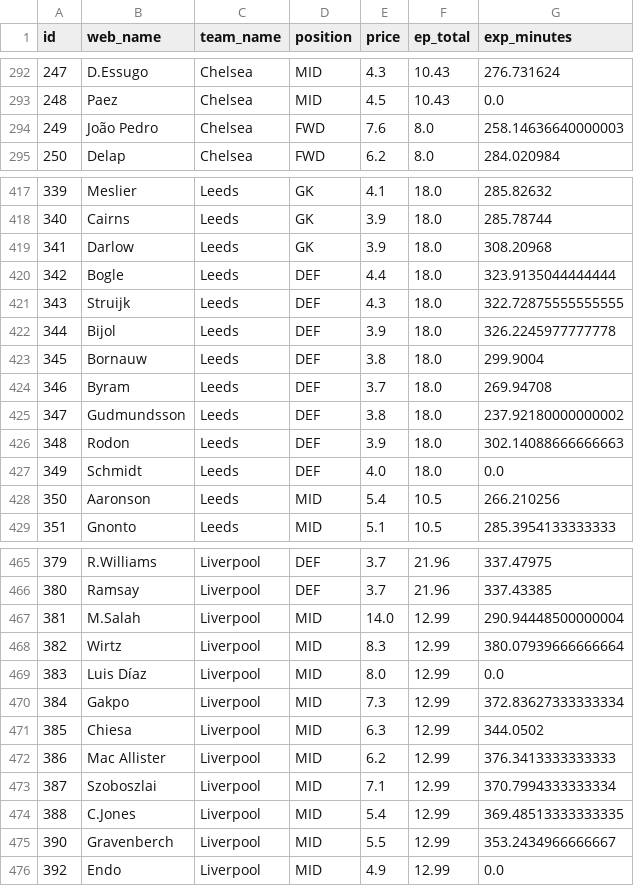
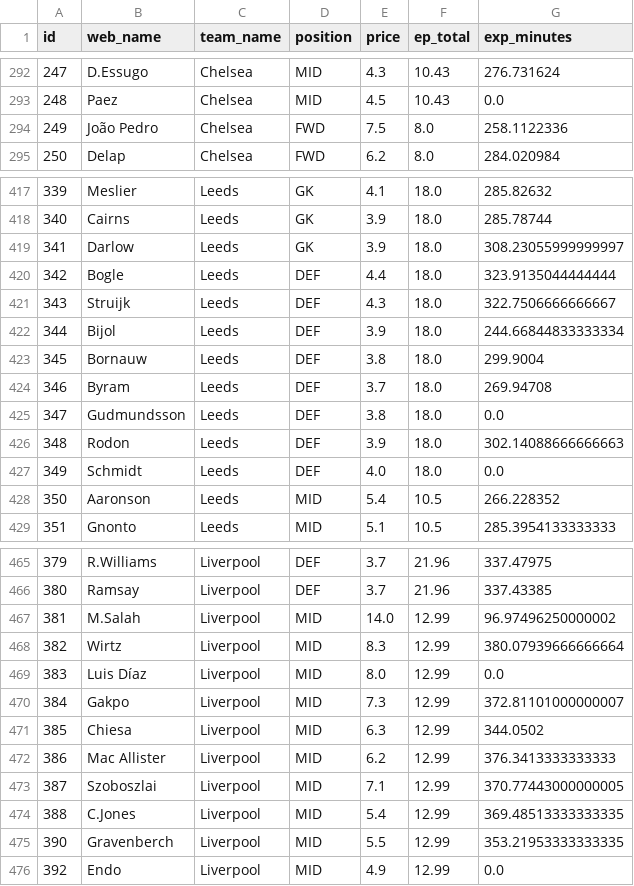
Before and after one commit to Willo-1982/fpl-analytics-advanced, a CSV file: data/cache/projections_next_5gws.csv, drawn as a sheet; only a part is shown, gaps mark what is left out; the diff covers the shown part only.

```diff
--- a/data/cache/projections_next_5gws.csv
+++ b/data/cache/projections_next_5gws.csv
@@ -293,3 +293,3 @@ id,web_name,team_name,position,price,ep_total,exp_minutes
 248,Paez,Chelsea,MID,4.5,10.43,0.0
-249,João Pedro,Chelsea,FWD,7.6,8.0,258.14636640000003
+249,João Pedro,Chelsea,FWD,7.5,8.0,258.1122336
 250,Delap,Chelsea,FWD,6.2,8.0,284.020984
@@ -418,12 +418,12 @@ id,web_name,team_name,position,price,ep_total,exp_minutes
 340,Cairns,Leeds,GK,3.9,18.0,285.78744
-341,Darlow,Leeds,GK,3.9,18.0,308.20968
+341,Darlow,Leeds,GK,3.9,18.0,308.23055999999997
 342,Bogle,Leeds,DEF,4.4,18.0,323.9135044444444
-343,Struijk,Leeds,DEF,4.3,18.0,322.72875555555555
-344,Bijol,Leeds,DEF,3.9,18.0,326.2245977777778
+343,Struijk,Leeds,DEF,4.3,18.0,322.7506666666667
+344,Bijol,Leeds,DEF,3.9,18.0,244.66844833333334
 345,Bornauw,Leeds,DEF,3.8,18.0,299.9004
 346,Byram,Leeds,DEF,3.7,18.0,269.94708
-347,Gudmundsson,Leeds,DEF,3.8,18.0,237.92180000000002
+347,Gudmundsson,Leeds,DEF,3.8,18.0,0.0
 348,Rodon,Leeds,DEF,3.9,18.0,302.14088666666663
 349,Schmidt,Leeds,DEF,4.0,18.0,0.0
-350,Aaronson,Leeds,MID,5.4,10.5,266.210256
+350,Aaronson,Leeds,MID,5.4,10.5,266.228352
 351,Gnonto,Leeds,MID,5.1,10.5,285.3954133333333
@@ -466,11 +466,11 @@ id,web_name,team_name,position,price,ep_total,exp_minutes
 380,Ramsay,Liverpool,DEF,3.7,21.96,337.43385
-381,M.Salah,Liverpool,MID,14.0,12.99,290.94448500000004
+381,M.Salah,Liverpool,MID,14.0,12.99,96.97496250000002
 382,Wirtz,Liverpool,MID,8.3,12.99,380.07939666666664
 383,Luis Díaz,Liverpool,MID,8.0,12.99,0.0
-384,Gakpo,Liverpool,MID,7.3,12.99,372.83627333333334
+384,Gakpo,Liverpool,MID,7.3,12.99,372.81101000000007
 385,Chiesa,Liverpool,MID,6.3,12.99,344.0502
 386,Mac Allister,Liverpool,MID,6.2,12.99,376.3413333333333
-387,Szoboszlai,Liverpool,MID,7.1,12.99,370.7994333333334
+387,Szoboszlai,Liverpool,MID,7.1,12.99,370.77443000000005
 388,C.Jones,Liverpool,MID,5.4,12.99,369.48513333333335
-390,Gravenberch,Liverpool,MID,5.5,12.99,353.2434966666667
+390,Gravenberch,Liverpool,MID,5.5,12.99,353.21953333333335
 392,Endo,Liverpool,MID,4.9,12.99,0.0
```
Also changed, not shown: 45 edited cells elsewhere in this file.
